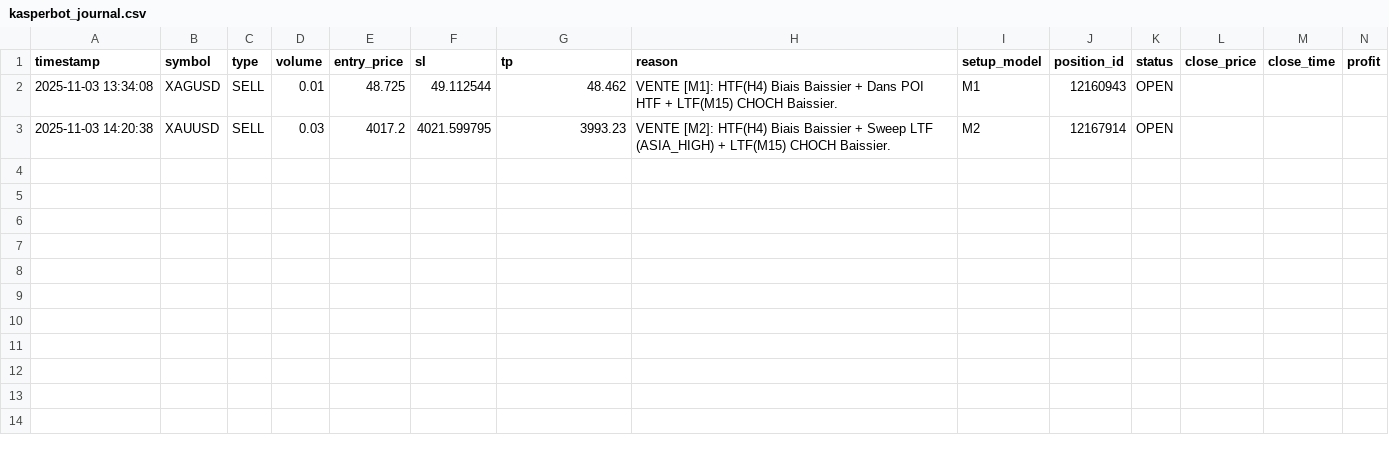
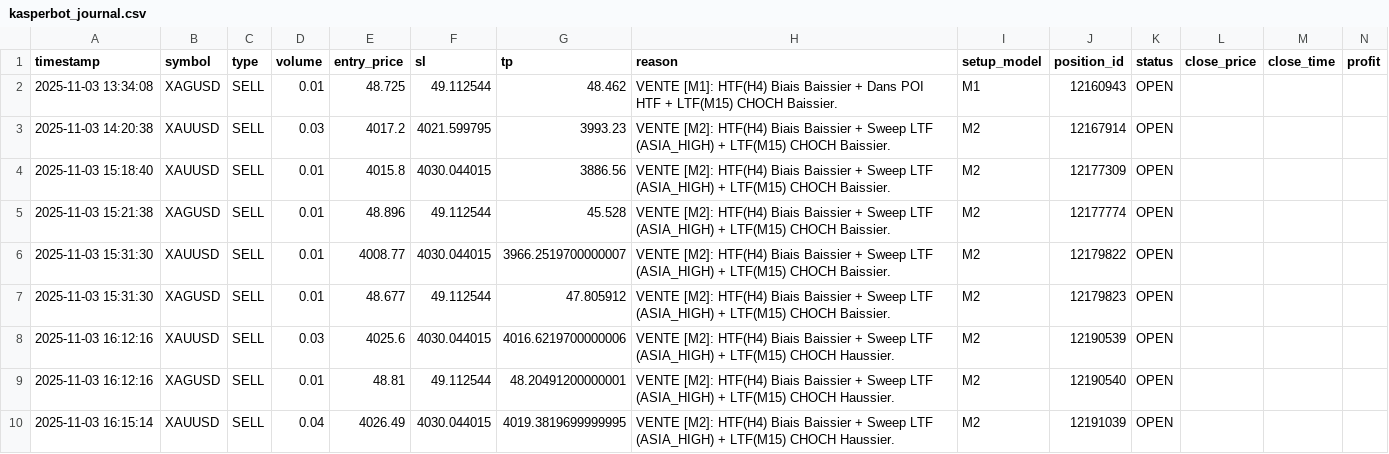
Before and after one commit to charliemini34/Kasperbot_Gemini, a CSV file: logs/kasperbot_journal.csv, drawn as a sheet.

```diff
--- a/logs/kasperbot_journal.csv
+++ b/logs/kasperbot_journal.csv
@@ -3 +3,8 @@ timestamp,symbol,type,volume,entry_price,sl,tp,reason,setup_model,position_id,st
 2025-11-03 14:20:38,XAUUSD,SELL,0.03,4017.2,4021.599795,3993.23,VENTE [M2]: HTF(H4) Biais Baissier + Sweep LTF (ASIA_HIGH) + LTF(M15) CHOCH Baissier.,M2,12167914,OPEN,,,
+2025-11-03 15:18:40,XAUUSD,SELL,0.01,4015.8,4030.044015,3886.56,VENTE [M2]: HTF(H4) Biais Baissier + Sweep LTF (ASIA_HIGH) + LTF(M15) CHOCH Baissier.,M2,12177309,OPEN,,,
+2025-11-03 15:21:38,XAGUSD,SELL,0.01,48.896,49.112544,45.528,VENTE [M2]: HTF(H4) Biais Baissier + Sweep LTF (ASIA_HIGH) + LTF(M15) CHOCH Baissier.,M2,12177774,OPEN,,,
+2025-11-03 15:31:30,XAUUSD,SELL,0.01,4008.77,4030.044015,3966.2519700000007,VENTE [M2]: HTF(H4) Biais Baissier + Sweep LTF (ASIA_HIGH) + LTF(M15) CHOCH Baissier.,M2,12179822,OPEN,,,
+2025-11-03 15:31:30,XAGUSD,SELL,0.01,48.677,49.112544,47.805912,VENTE [M2]: HTF(H4) Biais Baissier + Sweep LTF (ASIA_HIGH) + LTF(M15) CHOCH Baissier.,M2,12179823,OPEN,,,
+2025-11-03 16:12:16,XAUUSD,SELL,0.03,4025.6,4030.044015,4016.6219700000006,VENTE [M2]: HTF(H4) Biais Baissier + Sweep LTF (ASIA_HIGH) + LTF(M15) CHOCH Haussier.,M2,12190539,OPEN,,,
+2025-11-03 16:12:16,XAGUSD,SELL,0.01,48.81,49.112544,48.20491200000001,VENTE [M2]: HTF(H4) Biais Baissier + Sweep LTF (ASIA_HIGH) + LTF(M15) CHOCH Haussier.,M2,12190540,OPEN,,,
+2025-11-03 16:15:14,XAUUSD,SELL,0.04,4026.49,4030.044015,4019.3819699999995,VENTE [M2]: HTF(H4) Biais Baissier + Sweep LTF (ASIA_HIGH) + LTF(M15) CHOCH Haussier.,M2,12191039,OPEN,,,
```
Also changed, not shown: 5 other files.
